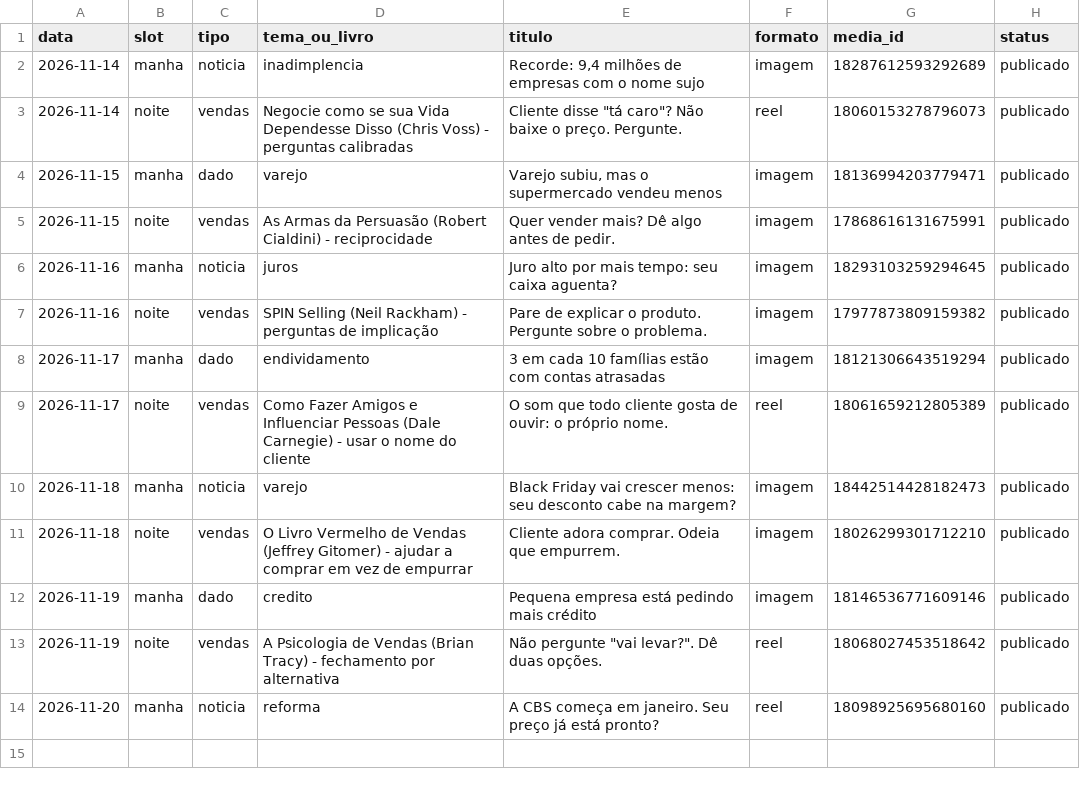
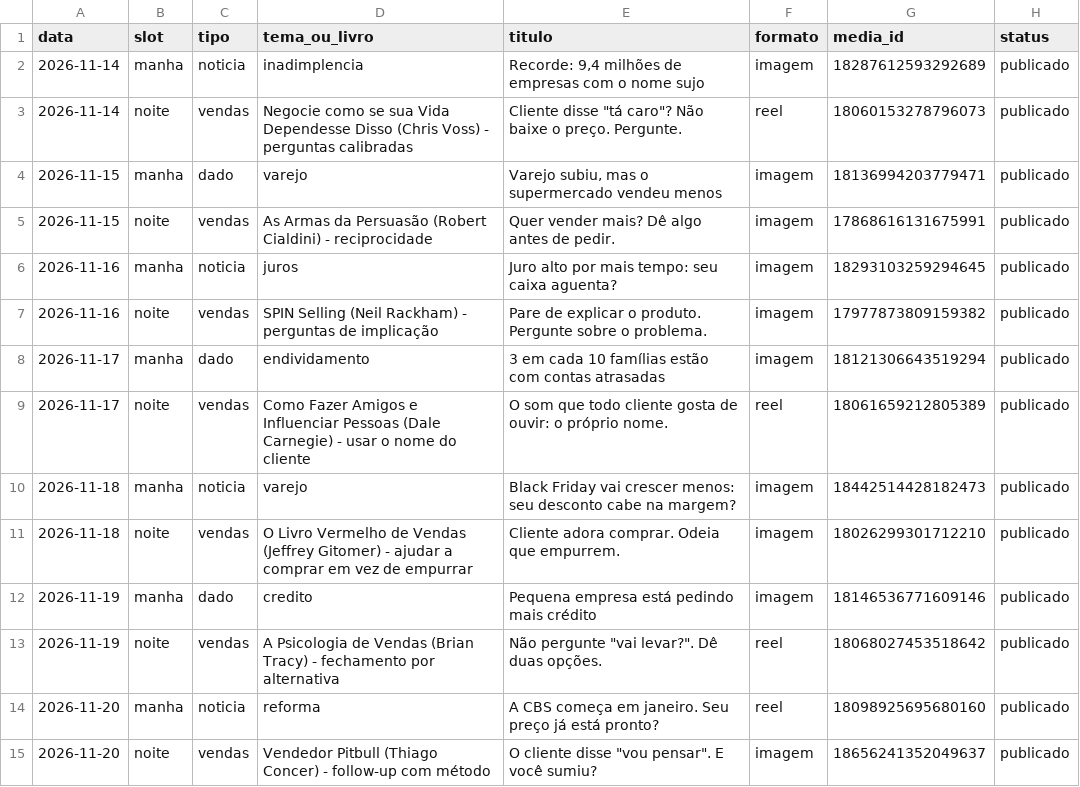
Before and after one commit to arnaldopoggi/fichapro-midia, a CSV file: diario/historico.csv, drawn as a sheet; the diff names each change by its address in the sheet, - before the commit and + after, or states it on an @@ line.

```diff
--- a/diario/historico.csv
+++ b/diario/historico.csv
+row 15: 2026-11-20 | noite | vendas | Vendedor Pitbull (Thiago Concer) - follow-up com método | O cliente disse "vou pensar". E você sumiu? | imagem | 18656241352049637 | publicado
```
